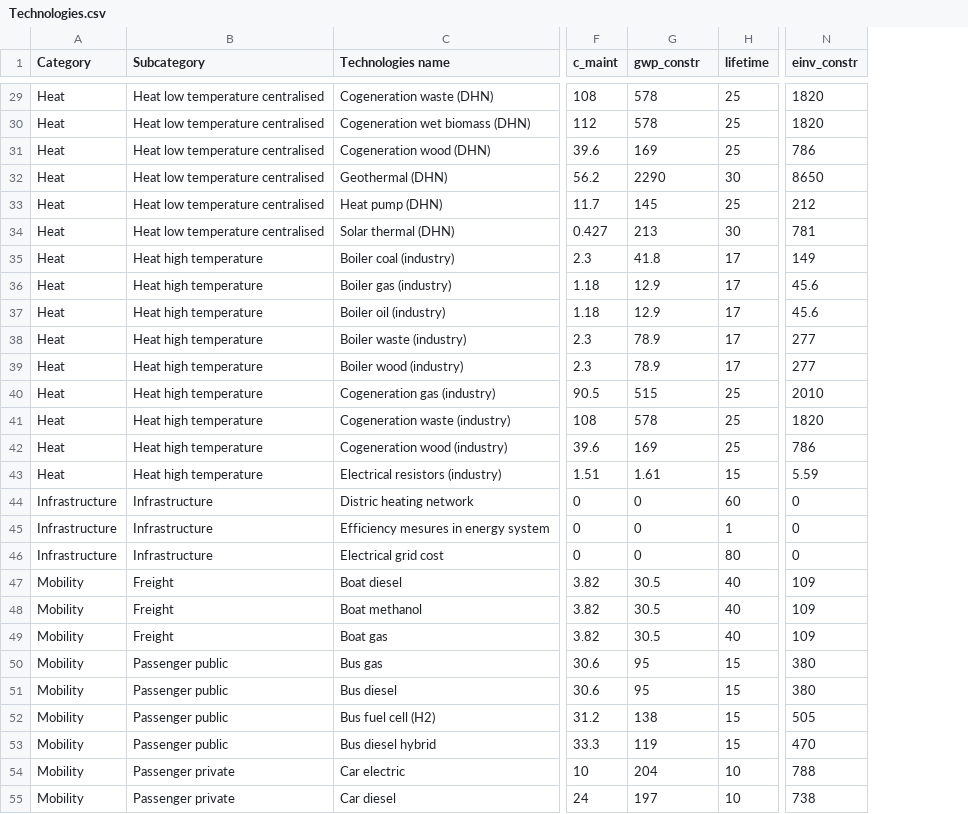
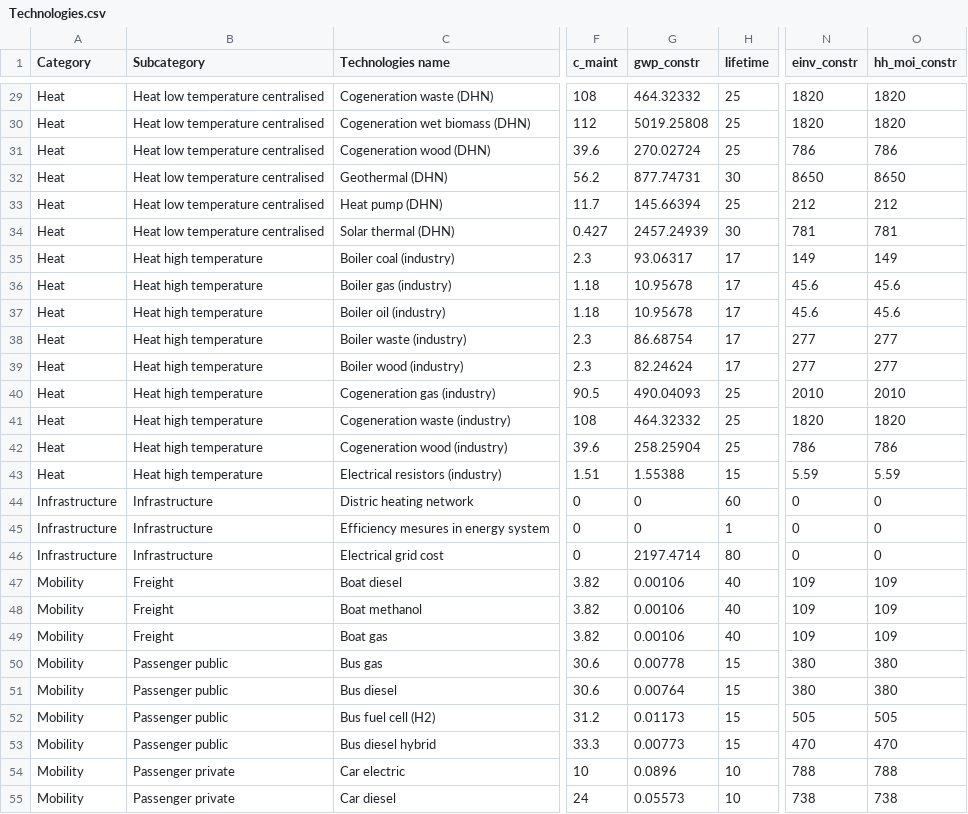
Before and after one commit to energyscope/EnergyScope_multi_criteria, a CSV file: Data/2020/Technologies.csv, drawn as a sheet; only a part is shown, gaps mark what is left out; the diff covers the shown part only; the diff names each change by its address in the sheet, - before the commit and + after, or states it on an @@ line.

```diff
--- a/Data/2020/Technologies.csv
+++ b/Data/2020/Technologies.csv
+column O (hh_moi_constr), rows 29-55: 1820 | 1820 | 786 | 8650 | 212 | 781 | 149 | 45.6 | 45.6 | 277 | 277 | 2010 | 1820 | 786 | 5.59 | 0 | 0 | 0 | 109 | 109 | 109 | 380 | 380 | 505 | 470 | 788 | 738
-G29 (gwp_constr): 578
+G29 (gwp_constr): 464.32332
-G30 (gwp_constr): 578
+G30 (gwp_constr): 5019.25808
-G31 (gwp_constr): 169
+G31 (gwp_constr): 270.02724
-G32 (gwp_constr): 2290
+G32 (gwp_constr): 877.74731
-G33 (gwp_constr): 145
+G33 (gwp_constr): 145.66394
-G34 (gwp_constr): 213
+G34 (gwp_constr): 2457.24939
-G35 (gwp_constr): 41.8
+G35 (gwp_constr): 93.06317
-G36:G37 (gwp_constr): 12.9
+G36:G37 (gwp_constr): 10.95678
-G38 (gwp_constr): 78.9
+G38 (gwp_constr): 86.68754
-G39 (gwp_constr): 78.9
+G39 (gwp_constr): 82.24624
-G40 (gwp_constr): 515
+G40 (gwp_constr): 490.04093
-G41 (gwp_constr): 578
+G41 (gwp_constr): 464.32332
-G42 (gwp_constr): 169
+G42 (gwp_constr): 258.25904
-G43 (gwp_constr): 1.61
+G43 (gwp_constr): 1.55388
-G46 (gwp_constr): 0
+G46 (gwp_constr): 2197.4714
-G47:G49 (gwp_constr): 30.5
+G47:G49 (gwp_constr): 0.00106
-G50 (gwp_constr): 95
+G50 (gwp_constr): 0.00778
-G51 (gwp_constr): 95
+G51 (gwp_constr): 0.00764
-G52 (gwp_constr): 138
+G52 (gwp_constr): 0.01173
-G53 (gwp_constr): 119
+G53 (gwp_constr): 0.00773
-G54 (gwp_constr): 204
+G54 (gwp_constr): 0.0896
-G55 (gwp_constr): 197
+G55 (gwp_constr): 0.05573
```
Also changed, not shown: 85 edited cells elsewhere in this file, Data/2020/Resources.csv, 11 other files.
